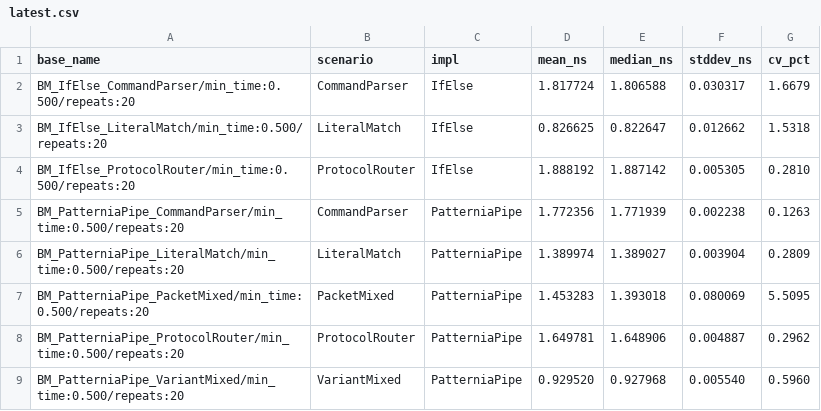
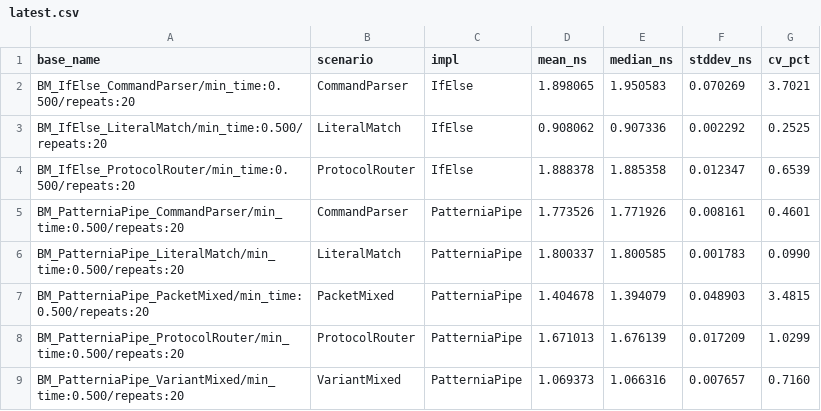
Before and after one commit to sentomk/patternia, a CSV file: docs/assets/bench/latest.csv, drawn as a sheet; only a part is shown; the diff covers the shown part only.

```diff
--- a/docs/assets/bench/latest.csv
+++ b/docs/assets/bench/latest.csv
@@ -1,9 +1,9 @@
 base_name,scenario,impl,mean_ns,median_ns,stddev_ns,cv_pct
-BM_IfElse_CommandParser/min_time:0.500/repeats:20,CommandParser,IfElse,1.817724,1.806588,0.030317,1.6679
-BM_IfElse_LiteralMatch/min_time:0.500/repeats:20,LiteralMatch,IfElse,0.826625,0.822647,0.012662,1.5318
-BM_IfElse_ProtocolRouter/min_time:0.500/repeats:20,ProtocolRouter,IfElse,1.888192,1.887142,0.005305,0.2810
-BM_PatterniaPipe_CommandParser/min_time:0.500/repeats:20,CommandParser,PatterniaPipe,1.772356,1.771939,0.002238,0.1263
-BM_PatterniaPipe_LiteralMatch/min_time:0.500/repeats:20,LiteralMatch,PatterniaPipe,1.389974,1.389027,0.003904,0.2809
-BM_PatterniaPipe_PacketMixed/min_time:0.500/repeats:20,PacketMixed,PatterniaPipe,1.453283,1.393018,0.080069,5.5095
-BM_PatterniaPipe_ProtocolRouter/min_time:0.500/repeats:20,ProtocolRouter,PatterniaPipe,1.649781,1.648906,0.004887,0.2962
-BM_PatterniaPipe_VariantMixed/min_time:0.500/repeats:20,VariantMixed,PatterniaPipe,0.929520,0.927968,0.005540,0.5960
+BM_IfElse_CommandParser/min_time:0.500/repeats:20,CommandParser,IfElse,1.898065,1.950583,0.070269,3.7021
+BM_IfElse_LiteralMatch/min_time:0.500/repeats:20,LiteralMatch,IfElse,0.908062,0.907336,0.002292,0.2525
+BM_IfElse_ProtocolRouter/min_time:0.500/repeats:20,ProtocolRouter,IfElse,1.888378,1.885358,0.012347,0.6539
+BM_PatterniaPipe_CommandParser/min_time:0.500/repeats:20,CommandParser,PatterniaPipe,1.773526,1.771926,0.008161,0.4601
+BM_PatterniaPipe_LiteralMatch/min_time:0.500/repeats:20,LiteralMatch,PatterniaPipe,1.800337,1.800585,0.001783,0.0990
+BM_PatterniaPipe_PacketMixed/min_time:0.500/repeats:20,PacketMixed,PatterniaPipe,1.404678,1.394079,0.048903,3.4815
+BM_PatterniaPipe_ProtocolRouter/min_time:0.500/repeats:20,ProtocolRouter,PatterniaPipe,1.671013,1.676139,0.017209,1.0299
+BM_PatterniaPipe_VariantMixed/min_time:0.500/repeats:20,VariantMixed,PatterniaPipe,1.069373,1.066316,0.007657,0.7160
```
Also changed, not shown: 36 edited cells elsewhere in this file, 2 other files.
